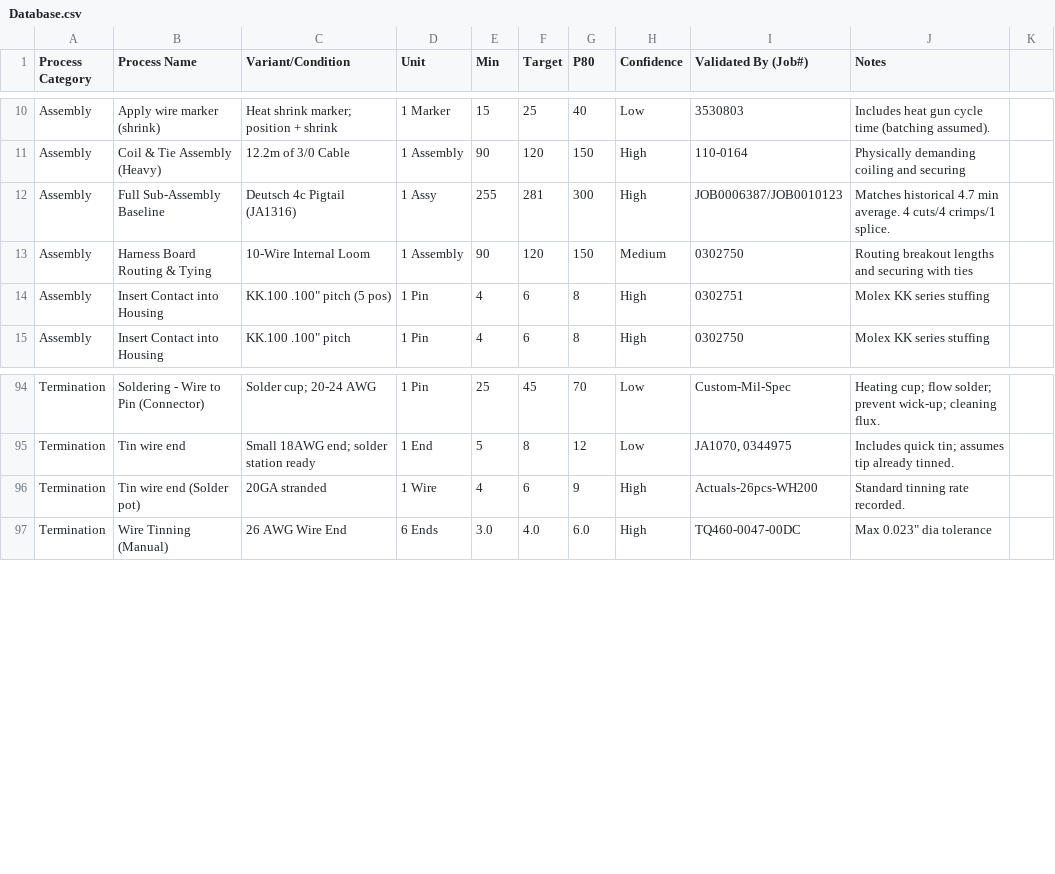
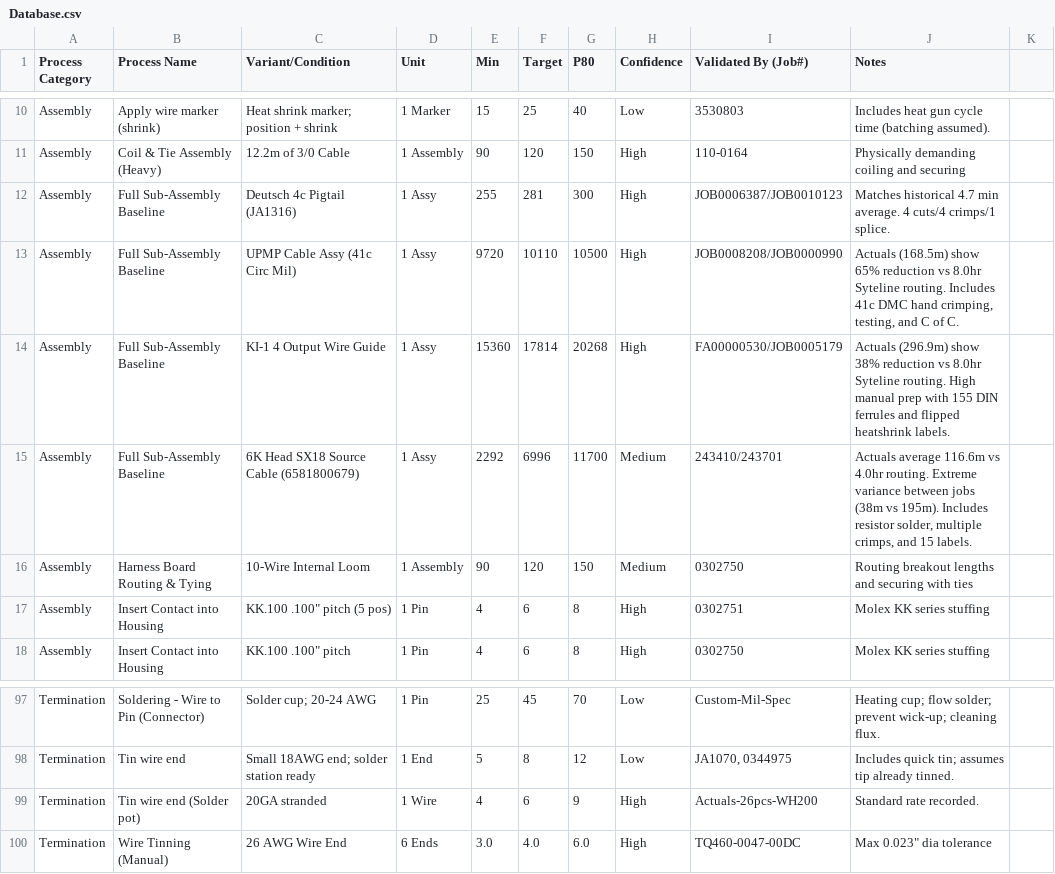
Before and after one commit to cherrera-git/Process-Trends, a CSV file: Database.csv, drawn as a sheet; only a part is shown, gaps mark what is left out.

Commit message:
Update Database.csv

```diff
--- a/Database.csv
+++ b/Database.csv
@@ -12,2 +12,5 @@ Assembly,Coil & Tie Assembly (Heavy),12.2m of 3/0 Cable,1 Assembly,90,120,150,Hi
 Assembly,Full Sub-Assembly Baseline,Deutsch 4c Pigtail (JA1316),1 Assy,255,281,300,High,JOB0006387/JOB0010123,Matches historical 4.7 min average. 4 cuts/4 crimps/1 splice.
+Assembly,Full Sub-Assembly Baseline,UPMP Cable Assy (41c Circ Mil),1 Assy,9720,10110,10500,High,JOB0008208/JOB0000990,"Actuals (168.5m) show 65% reduction vs 8.0hr Syteline routing. Includes 41c DMC hand crimping, testing, and C of C."
+Assembly,Full Sub-Assembly Baseline,KI-1 4 Output Wire Guide,1 Assy,15360,17814,20268,High,FA00000530/JOB0005179,"Actuals (296.9m) show 38% reduction vs 8.0hr Syteline routing. High manual prep with 155 DIN ferrules and flipped heatshrink labels."
+Assembly,Full Sub-Assembly Baseline,6K Head SX18 Source Cable (6581800679),1 Assy,2292,6996,11700,Medium,243410/243701,"Actuals average 116.6m vs 4.0hr routing. Extreme variance between jobs (38m vs 195m). Includes resistor solder, multiple crimps, and 15 labels."
 Assembly,Harness Board Routing & Tying,10-Wire Internal Loom,1 Assembly,90,120,150,Medium,0302750,Routing breakout lengths and securing with ties
@@ -95,3 +98,3 @@ Termination,Soldering - Wire to Pin (Connector),Solder cup; 20-24 AWG,1 Pin,25,4
 Termination,Tin wire end,Small 18AWG end; solder station ready,1 End,5,8,12,Low,"JA1070, 0344975",Includes quick tin; assumes tip already tinned.
-Termination,Tin wire end (Solder pot),20GA stranded,1 Wire,4,6,9,High,Actuals-26pcs-WH200,Standard tinning rate recorded.
+Termination,Tin wire end (Solder pot),20GA stranded,1 Wire,4,6,9,High,Actuals-26pcs-WH200,Standard rate recorded.
 Termination,Wire Tinning (Manual),26 AWG Wire End,6 Ends,3.0,4.0,6.0,High,TQ460-0047-00DC,Max 0.023" dia tolerance
```
